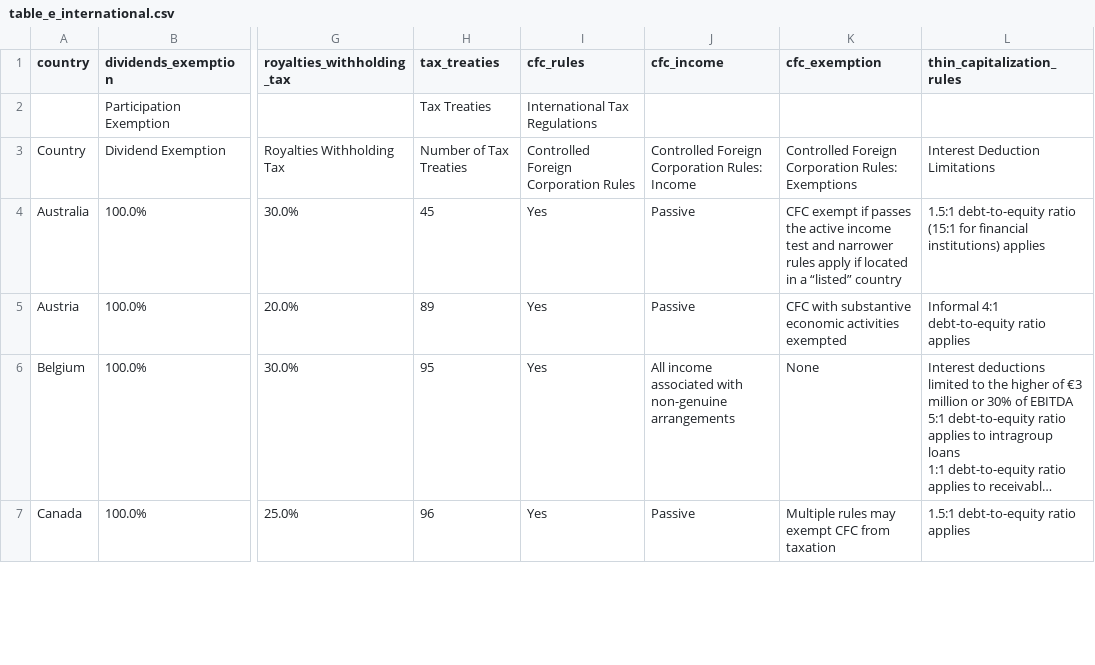
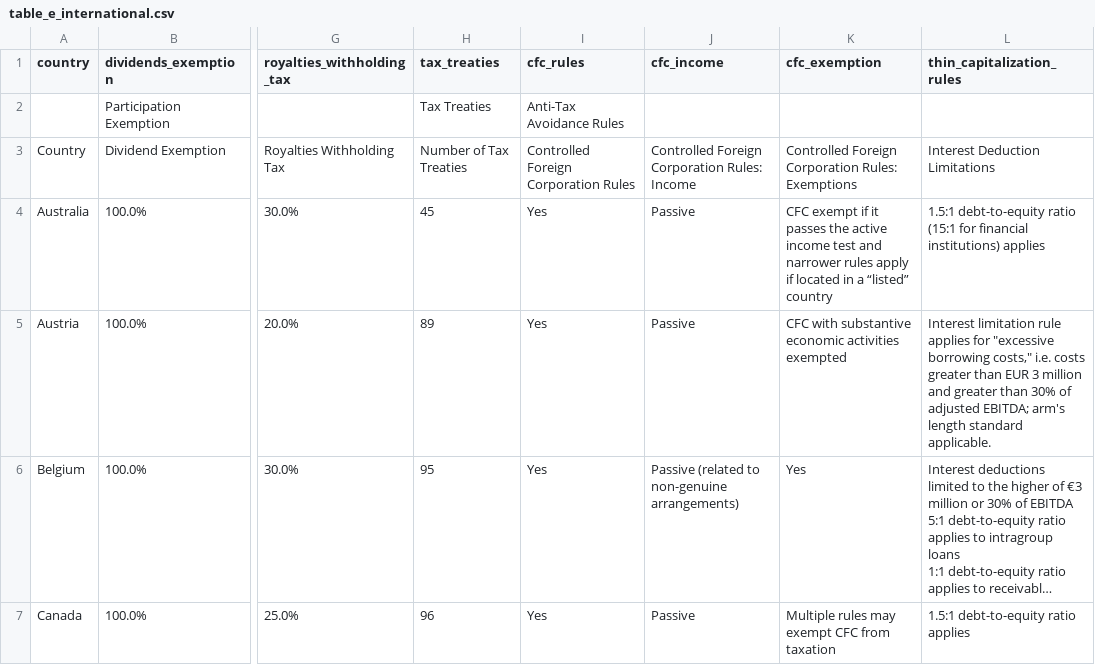
Before and after one commit to TaxFoundation/international-tax-competitiveness-index, a CSV file: final_outputs/table_e_international.csv, drawn as a sheet; only a part is shown, gaps mark what is left out; long unchanged cells end in …; the diff covers the shown part only; the diff names each change by its address in the sheet, - before the commit and + after, or states it on an @@ line.

Commit message:
Update Output Tables (2/2)
Updated the second part of the "10_output_tables.R" code that produces the appendix tables A to E.

```diff
--- a/final_outputs/table_e_international.csv
+++ b/final_outputs/table_e_international.csv
-I2 (cfc_rules): International Tax Regulations
+I2 (cfc_rules): Anti-Tax Avoidance Rules
-K4 (cfc_exemption): …exempt if passes the…
+K4 (cfc_exemption): …exempt if it passes the…
-L5 (thin_capitalization_rules): Informal 4:1 debt-to-equity ratio applies
+L5 (thin_capitalization_rules): Interest limitation rule applies for "excessive borrowing costs," i.e. costs greater than EUR 3 million and greater than 30% of adjusted EBITDA; arm's length standard applicable.
-J6 (cfc_income): All income associated with non-genuine arrangements
+J6 (cfc_income): Passive (related to non-genuine arrangements)
-K6 (cfc_exemption): None
+K6 (cfc_exemption): Yes
```
Also changed, not shown: 1 added row and 33 edited cells elsewhere in this file, final_outputs/table_7_international.csv, final_outputs/table_a_corporate.csv, 4 other files.
